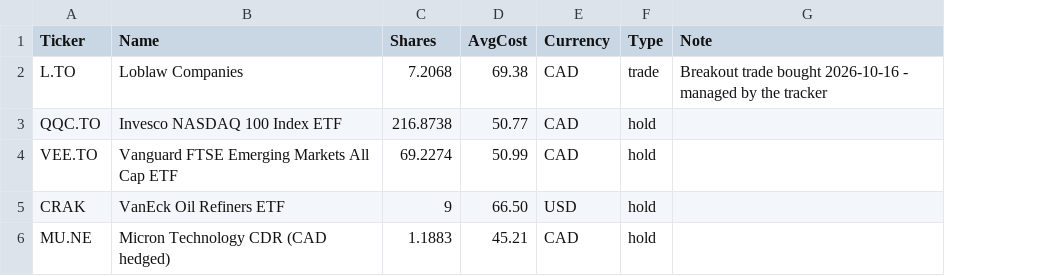
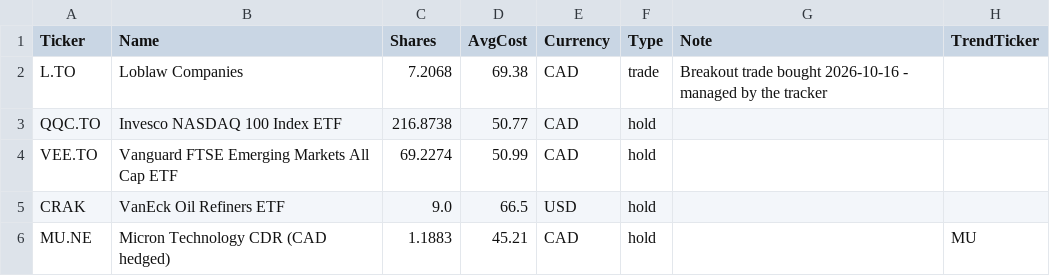
Before and after one commit to becharamezannar-eng/breakout-scanner, a CSV file: reports/holdings.csv, drawn as a sheet; the diff names each change by its address in the sheet, - before the commit and + after, or states it on an @@ line.

```diff
--- a/reports/holdings.csv
+++ b/reports/holdings.csv
+column H (TrendTicker), row 6: MU
-C5 (Shares): 9
+C5 (Shares): 9.0
-D5 (AvgCost): 66.50
+D5 (AvgCost): 66.5
```
Also changed, not shown: 1 other file.
